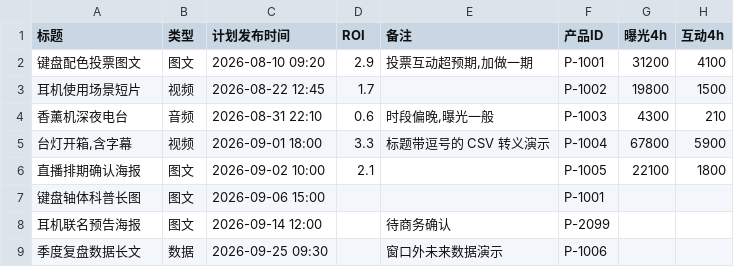
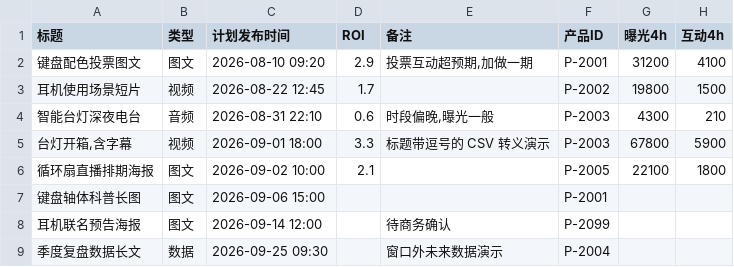
Before and after one commit to khonsou/timeline, a CSV file: examples/import-sample.csv, drawn as a sheet.

Commit message:
feat: 产品管理弹窗 + 卡片增量导入 + 共享 import-core（v12）
- 内置产品只保留 P-1000 光轴；产品目录升为一等本地状态（localStorage timeline-board-v4:products）
- 产品管理弹窗：增删改 + 使用计数（N 张），删除产品后卡片归属自动降级为「不明」
- 顶栏「导入」按钮：file input 走共享 import-core（JSON/CSV），merge 语义幂等，结果报告四宫格 + 跳过明细
- CLI 薄封装化，行为逐字不变；e2e 26/26 全绿

```diff
--- a/examples/import-sample.csv
+++ b/examples/import-sample.csv
@@ -1,9 +1,9 @@
 标题,类型,计划发布时间,ROI,备注,产品ID,曝光4h,互动4h
-键盘配色投票图文,图文,2026-08-10 09:20,2.9,"投票互动超预期,加做一期",P-1001,31200,4100
-耳机使用场景短片,视频,2026-08-22 12:45,1.7,,P-1002,19800,1500
-香薰机深夜电台,音频,2026-08-31 22:10,0.6,"时段偏晚,曝光一般",P-1003,4300,210
-"台灯开箱,含字幕",视频,2026-09-01 18:00,3.3,"标题带逗号的 CSV 转义演示",P-1004,67800,5900
-直播排期确认海报,图文,2026-09-02 10:00,2.1,,P-1005,22100,1800
-键盘轴体科普长图,图文,2026-09-06 15:00,,,P-1001,,
+键盘配色投票图文,图文,2026-08-10 09:20,2.9,"投票互动超预期,加做一期",P-2001,31200,4100
+耳机使用场景短片,视频,2026-08-22 12:45,1.7,,P-2002,19800,1500
+智能台灯深夜电台,音频,2026-08-31 22:10,0.6,"时段偏晚,曝光一般",P-2003,4300,210
+"台灯开箱,含字幕",视频,2026-09-01 18:00,3.3,"标题带逗号的 CSV 转义演示",P-2003,67800,5900
+循环扇直播排期海报,图文,2026-09-02 10:00,2.1,,P-2005,22100,1800
+键盘轴体科普长图,图文,2026-09-06 15:00,,,P-2001,,
 耳机联名预告海报,图文,2026-09-14 12:00,,待商务确认,P-2099,,
-季度复盘数据长文,数据,2026-09-25 09:30,,窗口外未来数据演示,P-1006,,
+季度复盘数据长文,数据,2026-09-25 09:30,,窗口外未来数据演示,P-2004,,
```
Also changed, not shown: 10 other files.
